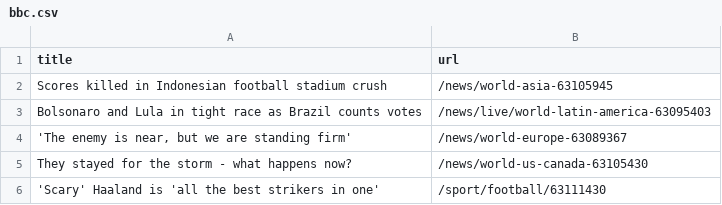
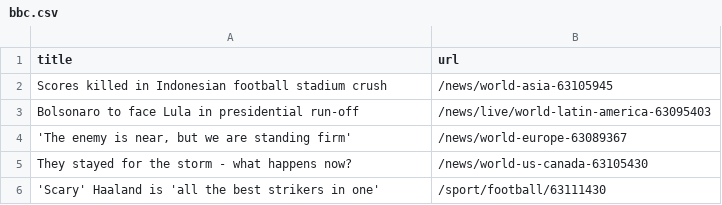
Before and after one commit to torythetortle/automatic-scraper-bbc, a CSV file: bbc.csv, drawn as a sheet; only a part is shown.

```diff
--- a/bbc.csv
+++ b/bbc.csv
@@ -2,3 +2,3 @@ title,url
 Scores killed in Indonesian football stadium crush,/news/world-asia-63105945
-Bolsonaro and Lula in tight race as Brazil counts votes,/news/live/world-latin-america-63095403
+Bolsonaro to face Lula in presidential run-off,/news/live/world-latin-america-63095403
 "'The enemy is near, but we are standing firm'",/news/world-europe-63089367
```
